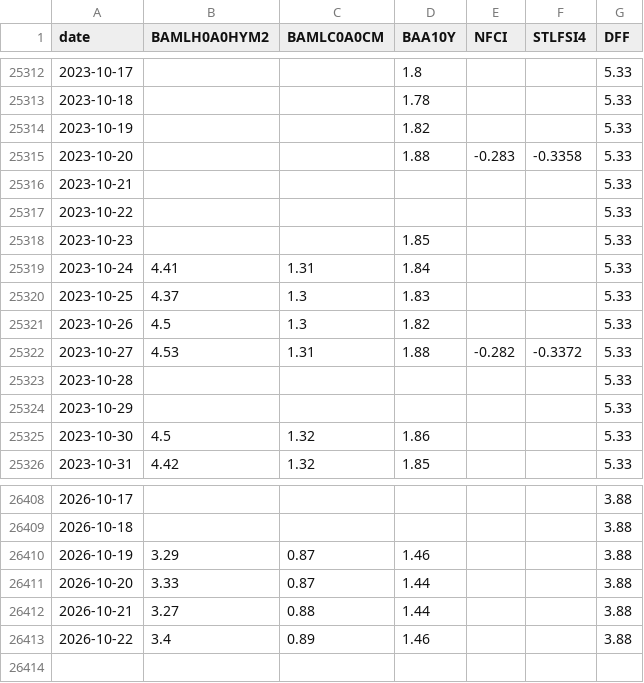
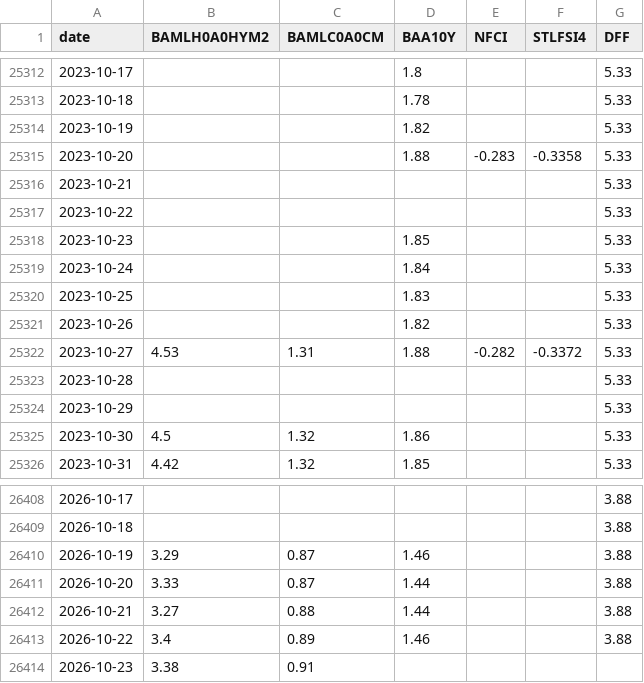
Before and after one commit to kevincgith/volstrat, a CSV file: data/raw/fred.csv, drawn as a sheet; only a part is shown, gaps mark what is left out.

```diff
--- a/data/raw/fred.csv
+++ b/data/raw/fred.csv
@@ -25318,5 +25318,5 @@ date,BAMLH0A0HYM2,BAMLC0A0CM,BAA10Y,NFCI,STLFSI4,DFF
 2023-10-23,,,1.85,,,5.33
-2023-10-24,4.41,1.31,1.84,,,5.33
-2023-10-25,4.37,1.3,1.83,,,5.33
-2023-10-26,4.5,1.3,1.82,,,5.33
+2023-10-24,,,1.84,,,5.33
+2023-10-25,,,1.83,,,5.33
+2023-10-26,,,1.82,,,5.33
 2023-10-27,4.53,1.31,1.88,-0.282,-0.3372,5.33
@@ -26413 +26413,2 @@ date,BAMLH0A0HYM2,BAMLC0A0CM,BAA10Y,NFCI,STLFSI4,DFF
 2026-10-22,3.4,0.89,1.46,,,3.88
+2026-10-23,3.38,0.91,,,,
```
Also changed, not shown: 5 other files.
